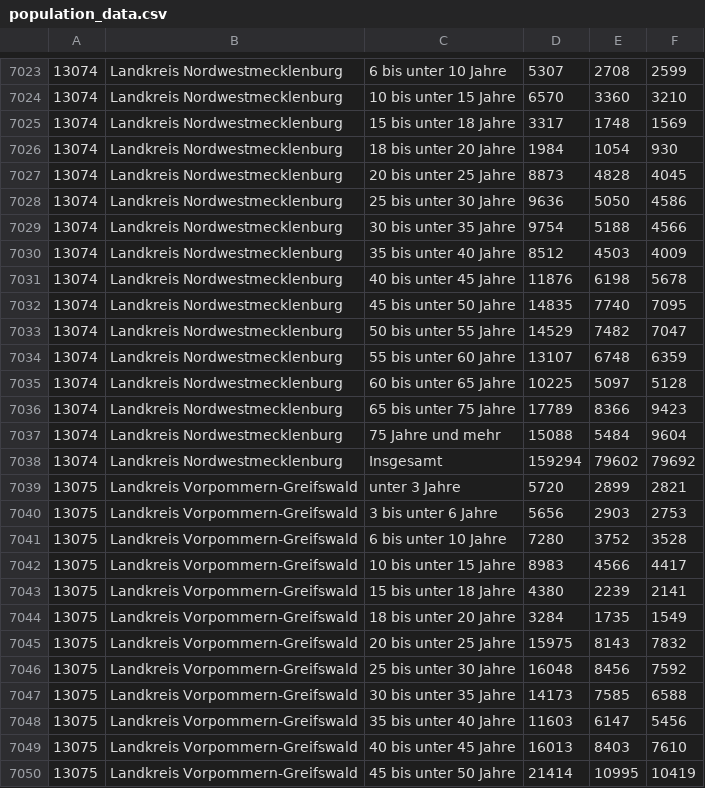
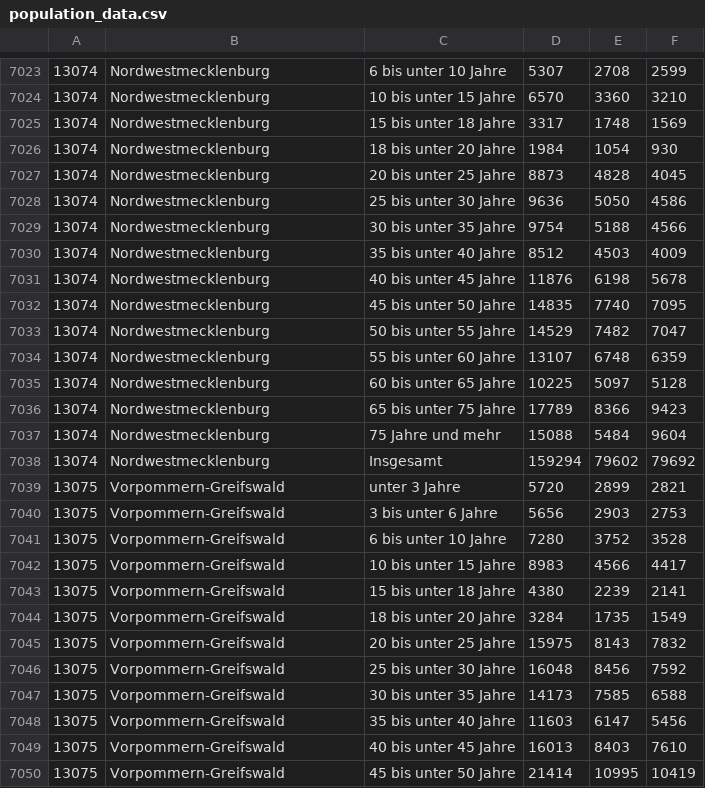
Before and after one commit to HannesR-O/PSC2013, a CSV file: EpidemicSim_InputDataParsers/population_data.csv, drawn as a sheet; only a part is shown, gaps mark what is left out; the diff covers the shown part only; the diff names each change by its address in the sheet, - before the commit and + after, or states it on an @@ line.

Commit message:
Removed some unnecessary "Landkreis" in the .csv

```diff
--- a/EpidemicSim_InputDataParsers/population_data.csv
+++ b/EpidemicSim_InputDataParsers/population_data.csv
-B7023:B7038: Landkreis Nordwestmecklenburg
+B7023:B7038: Nordwestmecklenburg
-B7039:B7050: Landkreis Vorpommern-Greifswald
+B7039:B7050: Vorpommern-Greifswald
```
Also changed, not shown: 80 edited cells elsewhere in this file, 1 other file.
